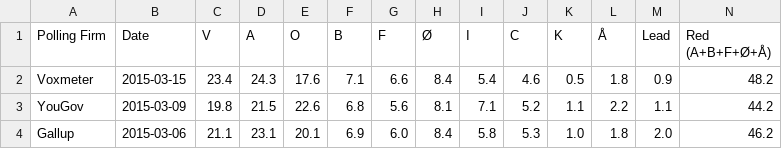
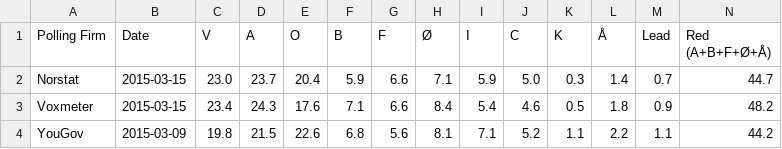
Before and after one commit to ndarville/danish-polls, a CSV file: all-polls.csv, drawn as a sheet; only a part is shown; the shorter side is filled out with more unchanged rows; rows hold the shown columns only; the diff names each change by its address in the sheet, - before the commit and + after, or states it on an @@ line.

Commit message:
New Norstat poll

```diff
--- a/all-polls.csv
+++ b/all-polls.csv
+row 2: Norstat | 2015-03-15 | 23.0 | 23.7 | 20.4 | 5.9 | 6.6 | 7.1 | 5.9 | 5.0 | 0.3 | 1.4 | 0.7 | 44.7
```
Also changed, not shown: data.csv.
